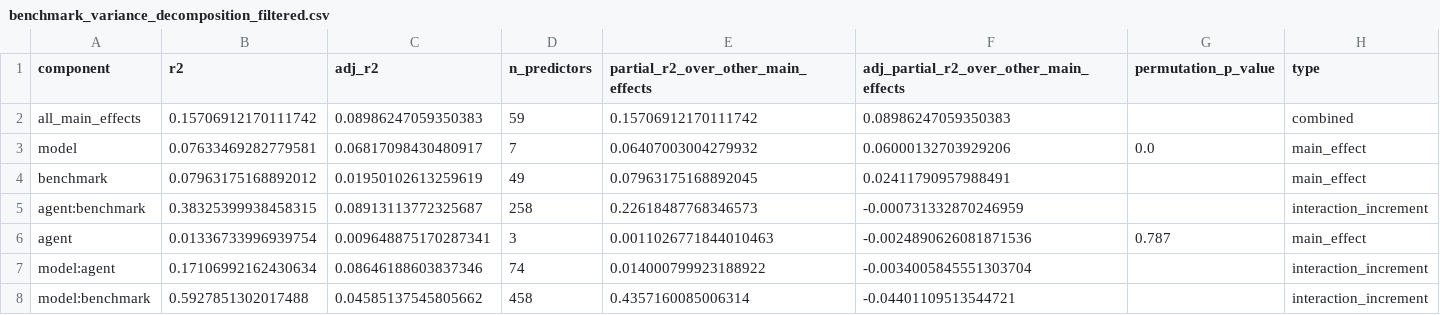
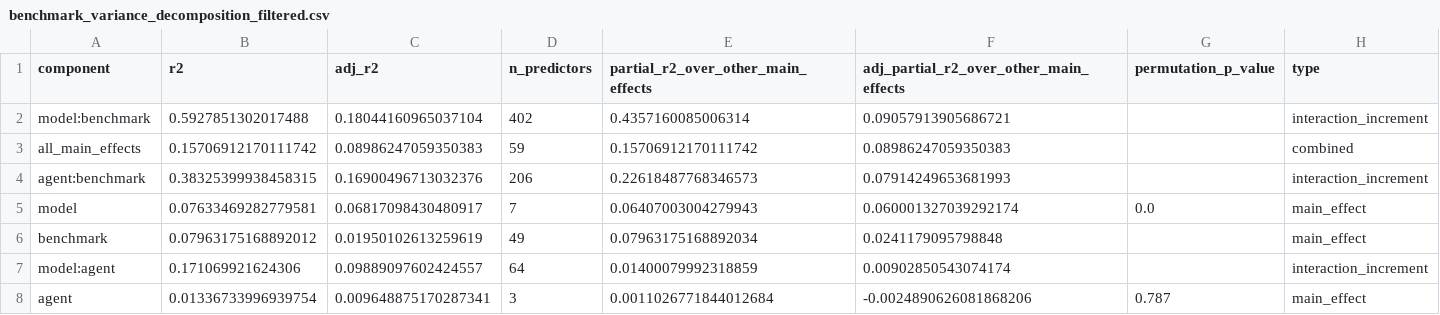
Before and after one commit to dearhannah/habor-mix-analyzer, a CSV file: output/intermediate_studies/benchmark_level/benchmark_variance_decomposition_filtered.csv, drawn as a sheet.

```diff
--- a/output/intermediate_studies/benchmark_level/benchmark_variance_decomposition_filtered.csv
+++ b/output/intermediate_studies/benchmark_level/benchmark_variance_decomposition_filtered.csv
@@ -1,8 +1,8 @@
 component,r2,adj_r2,n_predictors,partial_r2_over_other_main_effects,adj_partial_r2_over_other_main_effects,permutation_p_value,type
+model:benchmark,0.5927851302017488,0.18044160965037104,402,0.4357160085006314,0.09057913905686721,,interaction_increment
 all_main_effects,0.15706912170111742,0.08986247059350383,59,0.15706912170111742,0.08986247059350383,,combined
-model,0.07633469282779581,0.06817098430480917,7,0.06407003004279932,0.06000132703929206,0.0,main_effect
-benchmark,0.07963175168892012,0.01950102613259619,49,0.07963175168892045,0.02411790957988491,,main_effect
-agent:benchmark,0.38325399938458315,0.08913113772325687,258,0.22618487768346573,-0.000731332870246959,,interaction_increment
-agent,0.01336733996939754,0.009648875170287341,3,0.0011026771844010463,-0.0024890626081871536,0.787,main_effect
-model:agent,0.17106992162430634,0.08646188603837346,74,0.014000799923188922,-0.0034005845551303704,,interaction_increment
-model:benchmark,0.5927851302017488,0.04585137545805662,458,0.4357160085006314,-0.04401109513544721,,interaction_increment
+agent:benchmark,0.38325399938458315,0.16900496713032376,206,0.22618487768346573,0.07914249653681993,,interaction_increment
+model,0.07633469282779581,0.06817098430480917,7,0.06407003004279943,0.060001327039292174,0.0,main_effect
+benchmark,0.07963175168892012,0.01950102613259619,49,0.07963175168892034,0.0241179095798848,,main_effect
+model:agent,0.171069921624306,0.09889097602424557,64,0.01400079992318859,0.00902850543074174,,interaction_increment
+agent,0.01336733996939754,0.009648875170287341,3,0.0011026771844012684,-0.0024890626081868206,0.787,main_effect
```
Also changed, not shown: output/intermediate_studies/benchmark_level/benchmark_latent_agent_model_scores_filtered.csv, output/intermediate_studies/benchmark_level/benchmark_latent_loadings_filtered.csv, 22 other files.
